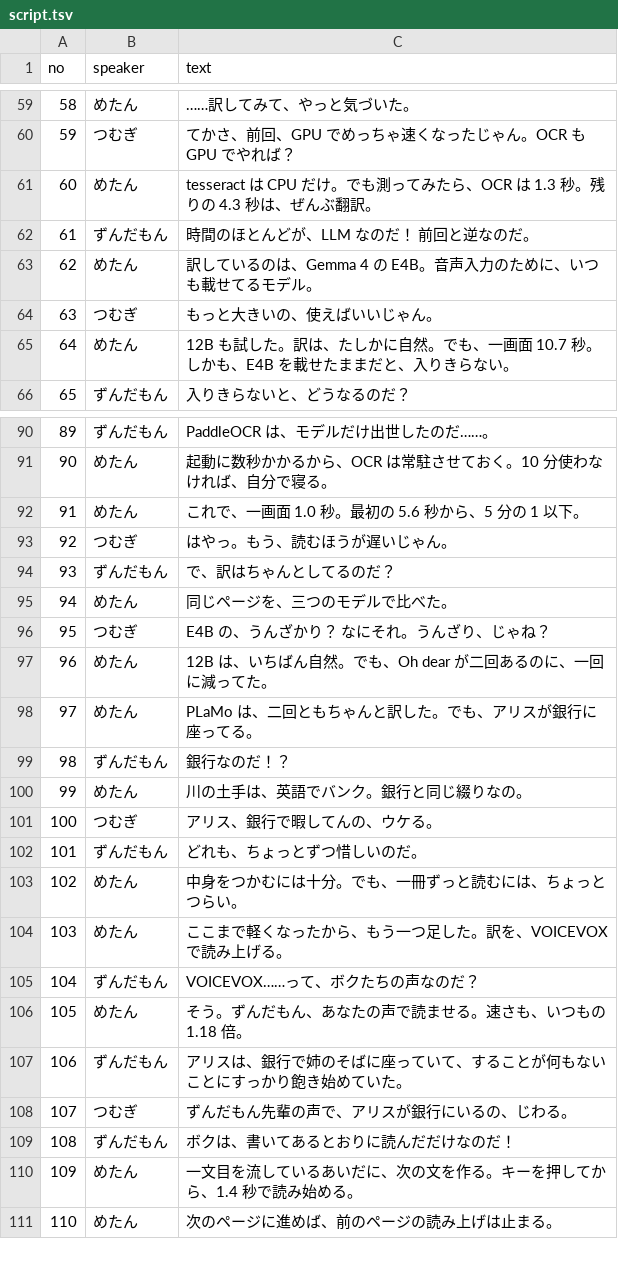
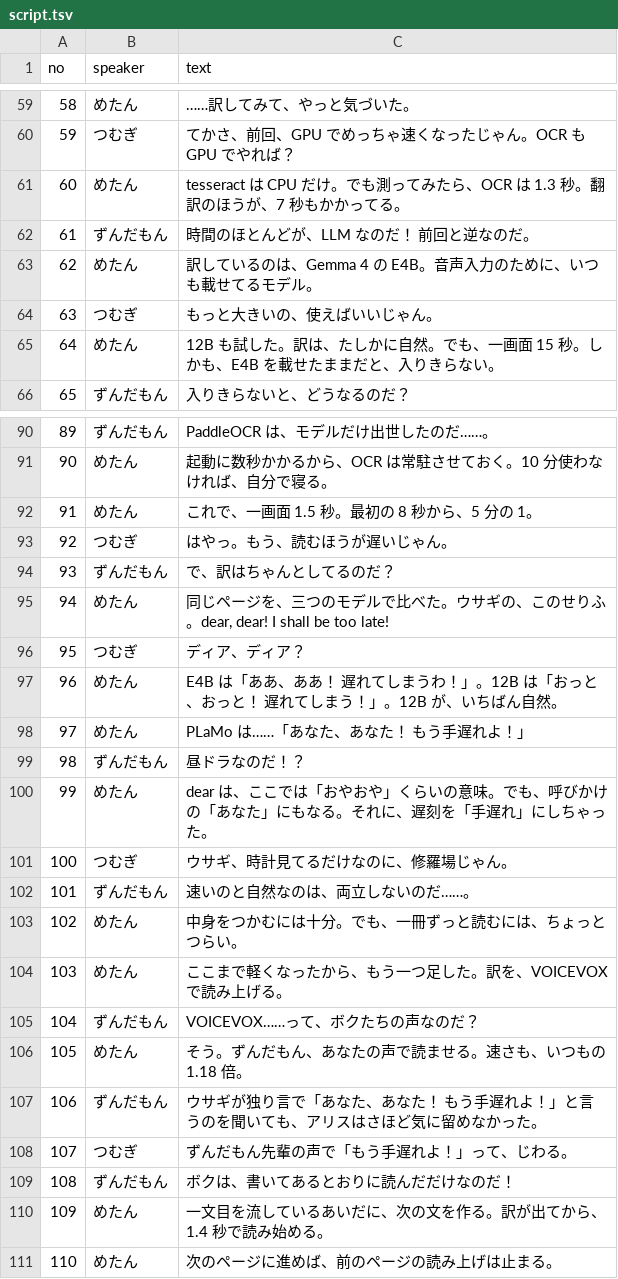
Before and after one commit to kusanaginoturugi/local-llm-video, a TSV file: episodes/ep06/script.tsv, drawn as a sheet; only a part is shown, gaps mark what is left out; the diff covers the shown part only.

```diff
--- a/episodes/ep06/script.tsv
+++ b/episodes/ep06/script.tsv
@@ -60,3 +60,3 @@ no	speaker	text
 59	つむぎ	てかさ、前回、GPU でめっちゃ速くなったじゃん。OCR も GPU でやれば？
-60	めたん	tesseract は CPU だけ。でも測ってみたら、OCR は 1.3 秒。残りの 4.3 秒は、ぜんぶ翻訳。
+60	めたん	tesseract は CPU だけ。でも測ってみたら、OCR は 1.3 秒。翻訳のほうが、7 秒もかかってる。
 61	ずんだもん	時間のほとんどが、LLM なのだ！　前回と逆なのだ。
@@ -64,3 +64,3 @@ no	speaker	text
 63	つむぎ	もっと大きいの、使えばいいじゃん。
-64	めたん	12B も試した。訳は、たしかに自然。でも、一画面 10.7 秒。しかも、E4B を載せたままだと、入りきらない。
+64	めたん	12B も試した。訳は、たしかに自然。でも、一画面 15 秒。しかも、E4B を載せたままだと、入りきらない。
 65	ずんだもん	入りきらないと、どうなるのだ？
@@ -91,13 +91,13 @@ no	speaker	text
 90	めたん	起動に数秒かかるから、OCR は常駐させておく。10 分使わなければ、自分で寝る。
-91	めたん	これで、一画面 1.0 秒。最初の 5.6 秒から、5 分の 1 以下。
+91	めたん	これで、一画面 1.5 秒。最初の 8 秒から、5 分の 1。
 92	つむぎ	はやっ。もう、読むほうが遅いじゃん。
 93	ずんだもん	で、訳はちゃんとしてるのだ？
-94	めたん	同じページを、三つのモデルで比べた。
-95	つむぎ	E4B の、うんざかり？　なにそれ。うんざり、じゃね？
-96	めたん	12B は、いちばん自然。でも、Oh dear が二回あるのに、一回に減ってた。
-97	めたん	PLaMo は、二回ともちゃんと訳した。でも、アリスが銀行に座ってる。
-98	ずんだもん	銀行なのだ！？
-99	めたん	川の土手は、英語でバンク。銀行と同じ綴りなの。
-100	つむぎ	アリス、銀行で暇してんの、ウケる。
-101	ずんだもん	どれも、ちょっとずつ惜しいのだ。
+94	めたん	同じページを、三つのモデルで比べた。ウサギの、このせりふ。dear, dear! I shall be too late!
+95	つむぎ	ディア、ディア？
+96	めたん	E4B は「ああ、ああ！ 遅れてしまうわ！」。12B は「おっと、おっと！ 遅れてしまう！」。12B が、いちばん自然。
+97	めたん	PLaMo は……「あなた、あなた！ もう手遅れよ！」
+98	ずんだもん	昼ドラなのだ！？
+99	めたん	dear は、ここでは「おやおや」くらいの意味。でも、呼びかけの「あなた」にもなる。それに、遅刻を「手遅れ」にしちゃった。
+100	つむぎ	ウサギ、時計見てるだけなのに、修羅場じゃん。
+101	ずんだもん	速いのと自然なのは、両立しないのだ……。
 102	めたん	中身をつかむには十分。でも、一冊ずっと読むには、ちょっとつらい。
@@ -106,6 +106,6 @@ no	speaker	text
 105	めたん	そう。ずんだもん、あなたの声で読ませる。速さも、いつもの 1.18 倍。
-106	ずんだもん	アリスは、銀行で姉のそばに座っていて、することが何もないことにすっかり飽き始めていた。
-107	つむぎ	ずんだもん先輩の声で、アリスが銀行にいるの、じわる。
+106	ずんだもん	ウサギが独り言で「あなた、あなた！ もう手遅れよ！」と言うのを聞いても、アリスはさほど気に留めなかった。
+107	つむぎ	ずんだもん先輩の声で「もう手遅れよ！」って、じわる。
 108	ずんだもん	ボクは、書いてあるとおりに読んだだけなのだ！
-109	めたん	一文目を流しているあいだに、次の文を作る。キーを押してから、1.4 秒で読み始める。
+109	めたん	一文目を流しているあいだに、次の文を作る。訳が出てから、1.4 秒で読み始める。
 110	めたん	次のページに進めば、前のページの読み上げは止まる。
```
Also changed, not shown: 3 edited cells elsewhere in this file, episodes/ep06/direction.tsv, episodes/ep06/screens.tsv, 13 other files.
